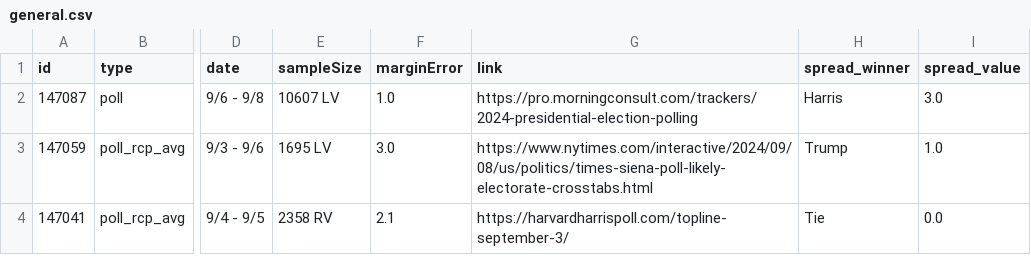
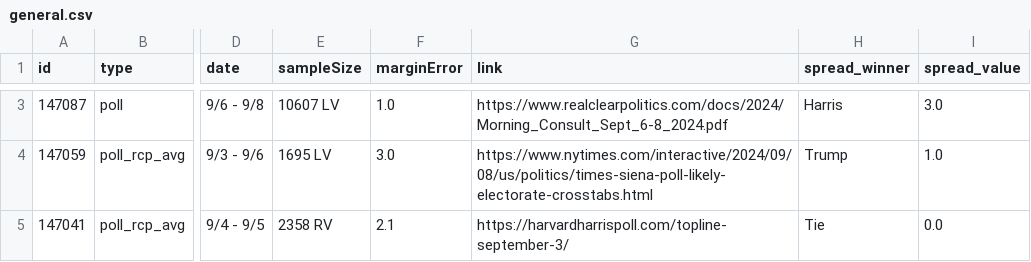
Before and after one commit to stiles/polls, a CSV file: data/polls/general.csv, drawn as a sheet; only a part is shown, gaps mark what is left out; addresses are those after the commit; the diff covers the shown part only; the diff names each change by its address in the sheet, - before the commit and + after, or states it on an @@ line.

```diff
--- a/data/polls/general.csv
+++ b/data/polls/general.csv
-G3 (link): https://pro.morningconsult.com/trackers/2024-presidential-election-polling
+G3 (link): https://www.realclearpolitics.com/docs/2024/Morning_Consult_Sept_6-8_2024.pdf
```
Also changed, not shown: 1 added row and 2 edited cells elsewhere in this file, data/polls_avg/_trend/harris_trump_trend.csv, data/polls_avg/general.csv, 8 other files.
